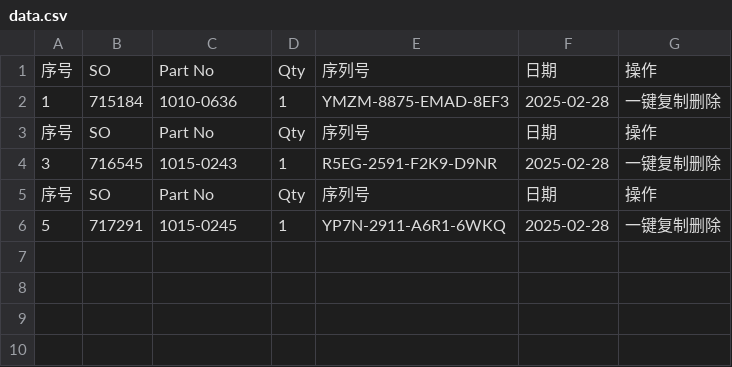
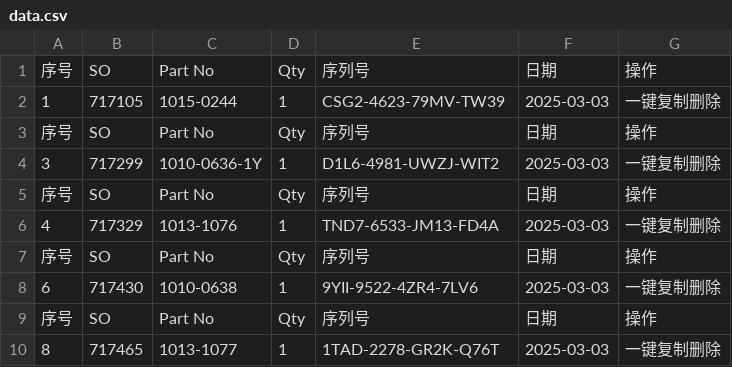
Before and after one commit to Ricky-cloud-star/Zenactcod, a CSV file: data/data.csv, drawn as a sheet.

Commit message:
Update data

```diff
--- a/data/data.csv
+++ b/data/data.csv
@@ -1,6 +1,10 @@
 序号,SO,Part No,Qty,序列号,日期,操作
-1,715184,1010-0636,1,YMZM-8875-EMAD-8EF3,2025-02-28,一键复制删除
+1,717105,1015-0244,1,CSG2-4623-79MV-TW39,2025-03-03,一键复制删除
 序号,SO,Part No,Qty,序列号,日期,操作
-3,716545,1015-0243,1,R5EG-2591-F2K9-D9NR,2025-02-28,一键复制删除
+3,717299,1010-0636-1Y,1,D1L6-4981-UWZJ-WIT2,2025-03-03,一键复制删除
 序号,SO,Part No,Qty,序列号,日期,操作
-5,717291,1015-0245,1,YP7N-2911-A6R1-6WKQ,2025-02-28,一键复制删除
+4,717329,1013-1076,1,TND7-6533-JM13-FD4A,2025-03-03,一键复制删除
+序号,SO,Part No,Qty,序列号,日期,操作
+6,717430,1010-0638,1,9YII-9522-4ZR4-7LV6,2025-03-03,一键复制删除
+序号,SO,Part No,Qty,序列号,日期,操作
+8,717465,1013-1077,1,1TAD-2278-GR2K-Q76T,2025-03-03,一键复制删除
```
